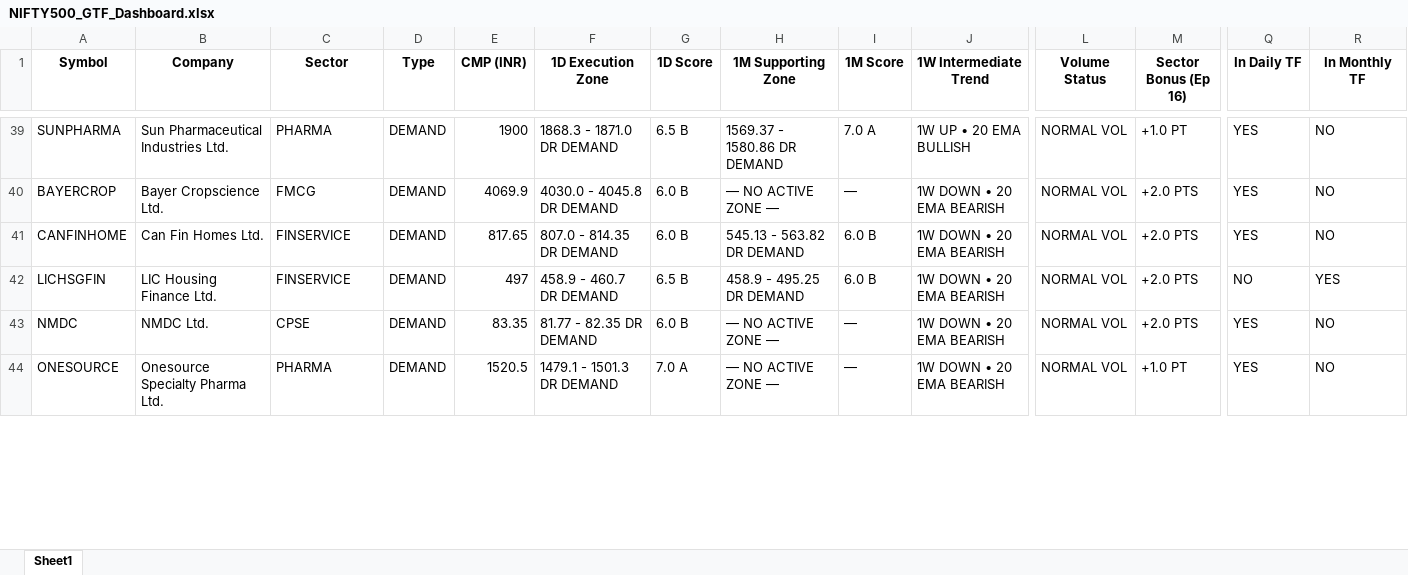
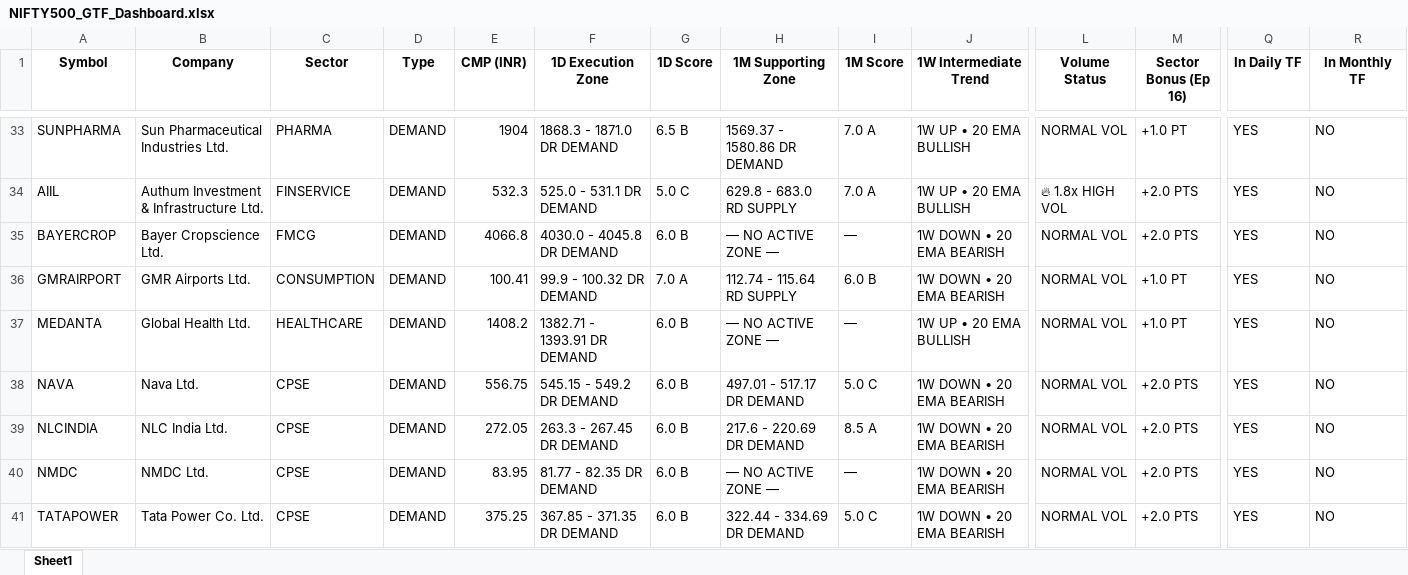
Before and after one commit to heartaltafhussain-lgtm/all-timeframe-stocks, an Excel workbook: NIFTY500_GTF_Dashboard.xlsx, sheet Sheet1, drawn as a sheet; only a part is shown, gaps mark what is left out; values as stored, in another font and other column widths than the file's, no borders; addresses are those after the commit; rows hold the shown columns only; the diff covers the shown part only; the diff names each change by its address in the sheet, - before the commit and + after, or states it on an @@ line.

```diff
--- a/NIFTY500_GTF_Dashboard.xlsx (sheet Sheet1)
+++ b/NIFTY500_GTF_Dashboard.xlsx (sheet Sheet1)
-E33 (CMP (INR)): 1900
+E33 (CMP (INR)): 1904
+row 34: AIIL | Authum Investment & Infrastructure Ltd. | FINSERVICE | DEMAND | 532.3 | 525.0 - 531.1 DR DEMAND | 5.0 C | 629.8 - 683.0 RD SUPPLY | 7.0 A | 1W UP • 20 EMA BULLISH | 🔥 1.8x HIGH VOL | +2.0 PTS | YES | NO
-E35 (CMP (INR)): 4069.9
+E35 (CMP (INR)): 4066.8
+row 36: GMRAIRPORT | GMR Airports Ltd. | CONSUMPTION | DEMAND | 100.41 | 99.9 - 100.32 DR DEMAND | 7.0 A | 112.74 - 115.64 RD SUPPLY | 6.0 B | 1W DOWN • 20 EMA BEARISH | NORMAL VOL | +1.0 PT | YES | NO
+row 37: MEDANTA | Global Health Ltd. | HEALTHCARE | DEMAND | 1408.2 | 1382.71 - 1393.91 DR DEMAND | 6.0 B | — NO ACTIVE ZONE — | — | 1W UP • 20 EMA BULLISH | NORMAL VOL | +1.0 PT | YES | NO
-A38 (Symbol): CANFINHOME
+A38 (Symbol): NAVA
-B38 (Company): Can Fin Homes Ltd.
+B38 (Company): Nava Ltd.
-C38:C39 (Sector): FINSERVICE
+C38:C39 (Sector): CPSE
-E38 (CMP (INR)): 817.65
+E38 (CMP (INR)): 556.75
-F38 (1D Execution Zone): 807.0 - 814.35 DR DEMAND
+F38 (1D Execution Zone): 545.15 - 549.2 DR DEMAND
-H38 (1M Supporting Zone): 545.13 - 563.82 DR DEMAND
+H38 (1M Supporting Zone): 497.01 - 517.17 DR DEMAND
-I38 (1M Score): 6.0 B
+I38 (1M Score): 5.0 C
-A39 (Symbol): LICHSGFIN
+A39 (Symbol): NLCINDIA
-B39 (Company): LIC Housing Finance Ltd.
+B39 (Company): NLC India Ltd.
-E39 (CMP (INR)): 497
+E39 (CMP (INR)): 272.05
-F39 (1D Execution Zone): 458.9 - 460.7 DR DEMAND
+F39 (1D Execution Zone): 263.3 - 267.45 DR DEMAND
-G39 (1D Score): 6.5 B
+G39 (1D Score): 6.0 B
-H39 (1M Supporting Zone): 458.9 - 495.25 DR DEMAND
+H39 (1M Supporting Zone): 217.6 - 220.69 DR DEMAND
-I39 (1M Score): 6.0 B
+I39 (1M Score): 8.5 A
-Q39 (In Daily TF): NO
+Q39 (In Daily TF): YES
-R39 (In Monthly TF): YES
+R39 (In Monthly TF): NO
-E40 (CMP (INR)): 83.35
+E40 (CMP (INR)): 83.95
-A41 (Symbol): ONESOURCE
+A41 (Symbol): TATAPOWER
-B41 (Company): Onesource Specialty Pharma Ltd.
+B41 (Company): Tata Power Co. Ltd.
-C41 (Sector): PHARMA
+C41 (Sector): CPSE
-E41 (CMP (INR)): 1520.5
+E41 (CMP (INR)): 375.25
-F41 (1D Execution Zone): 1479.1 - 1501.3 DR DEMAND
+F41 (1D Execution Zone): 367.85 - 371.35 DR DEMAND
-G41 (1D Score): 7.0 A
+G41 (1D Score): 6.0 B
-H41 (1M Supporting Zone): — NO ACTIVE ZONE —
+H41 (1M Supporting Zone): 322.44 - 334.69 DR DEMAND
-I41 (1M Score): —
+I41 (1M Score): 5.0 C
-M41 (Sector Bonus (Ep 16)): +1.0 PT
+M41 (Sector Bonus (Ep 16)): +2.0 PTS
```
Also changed, not shown: 43 added rows, 36 removed rows and 380 edited cells elsewhere in this sheet, 3 other files.
